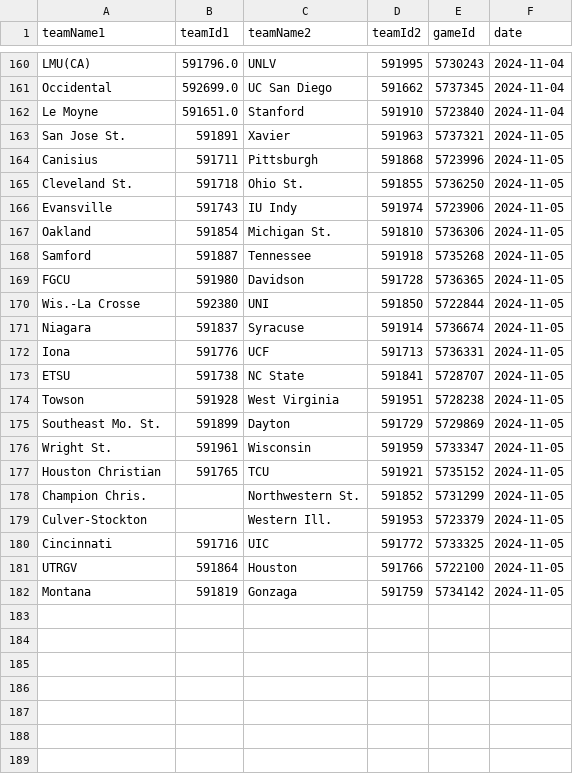
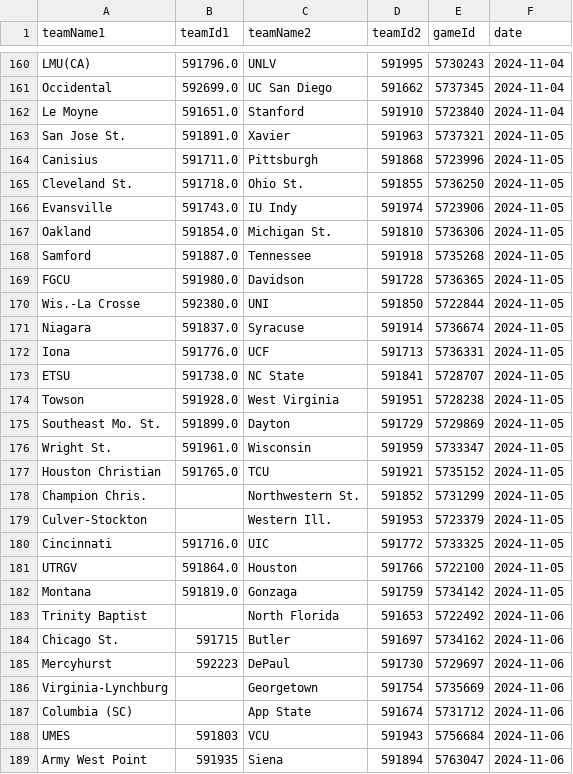
Before and after one commit to CalvinFinley/NCAA-Stats, a CSV file: games_2024_2025.csv, drawn as a sheet; only a part is shown, gaps mark what is left out; the diff covers the shown part only.

```diff
--- a/games_2024_2025.csv
+++ b/games_2024_2025.csv
@@ -162,21 +162,28 @@ Occidental,592699.0,UC San Diego,591662,5737345,2024-11-04
 Le Moyne,591651.0,Stanford,591910,5723840,2024-11-04
-San Jose St.,591891,Xavier,591963,5737321,2024-11-05
-Canisius,591711,Pittsburgh,591868,5723996,2024-11-05
-Cleveland St.,591718,Ohio St.,591855,5736250,2024-11-05
-Evansville,591743,IU Indy,591974,5723906,2024-11-05
-Oakland,591854,Michigan St.,591810,5736306,2024-11-05
-Samford,591887,Tennessee,591918,5735268,2024-11-05
-FGCU,591980,Davidson,591728,5736365,2024-11-05
-Wis.-La Crosse,592380,UNI,591850,5722844,2024-11-05
-Niagara,591837,Syracuse,591914,5736674,2024-11-05
-Iona,591776,UCF,591713,5736331,2024-11-05
-ETSU,591738,NC State,591841,5728707,2024-11-05
-Towson,591928,West Virginia,591951,5728238,2024-11-05
-Southeast Mo. St.,591899,Dayton,591729,5729869,2024-11-05
-Wright St.,591961,Wisconsin,591959,5733347,2024-11-05
-Houston Christian,591765,TCU,591921,5735152,2024-11-05
+San Jose St.,591891.0,Xavier,591963,5737321,2024-11-05
+Canisius,591711.0,Pittsburgh,591868,5723996,2024-11-05
+Cleveland St.,591718.0,Ohio St.,591855,5736250,2024-11-05
+Evansville,591743.0,IU Indy,591974,5723906,2024-11-05
+Oakland,591854.0,Michigan St.,591810,5736306,2024-11-05
+Samford,591887.0,Tennessee,591918,5735268,2024-11-05
+FGCU,591980.0,Davidson,591728,5736365,2024-11-05
+Wis.-La Crosse,592380.0,UNI,591850,5722844,2024-11-05
+Niagara,591837.0,Syracuse,591914,5736674,2024-11-05
+Iona,591776.0,UCF,591713,5736331,2024-11-05
+ETSU,591738.0,NC State,591841,5728707,2024-11-05
+Towson,591928.0,West Virginia,591951,5728238,2024-11-05
+Southeast Mo. St.,591899.0,Dayton,591729,5729869,2024-11-05
+Wright St.,591961.0,Wisconsin,591959,5733347,2024-11-05
+Houston Christian,591765.0,TCU,591921,5735152,2024-11-05
 Champion Chris.,,Northwestern St.,591852,5731299,2024-11-05
 Culver-Stockton,,Western Ill.,591953,5723379,2024-11-05
-Cincinnati,591716,UIC,591772,5733325,2024-11-05
-UTRGV,591864,Houston,591766,5722100,2024-11-05
-Montana,591819,Gonzaga,591759,5734142,2024-11-05
+Cincinnati,591716.0,UIC,591772,5733325,2024-11-05
+UTRGV,591864.0,Houston,591766,5722100,2024-11-05
+Montana,591819.0,Gonzaga,591759,5734142,2024-11-05
+Trinity Baptist,,North Florida,591653,5722492,2024-11-06
+Chicago St.,591715,Butler,591697,5734162,2024-11-06
+Mercyhurst,592223,DePaul,591730,5729697,2024-11-06
+Virginia-Lynchburg,,Georgetown,591754,5735669,2024-11-06
+Columbia (SC),,App State,591674,5731712,2024-11-06
+UMES,591803,VCU,591943,5756684,2024-11-06
+Army West Point,591935,Siena,591894,5763047,2024-11-06
```
Also changed, not shown: 23 added rows elsewhere in this file, adjusted_efficiency_2024_2025.csv, adjusted_rebounding_2024_2025.csv, 3 other files.
